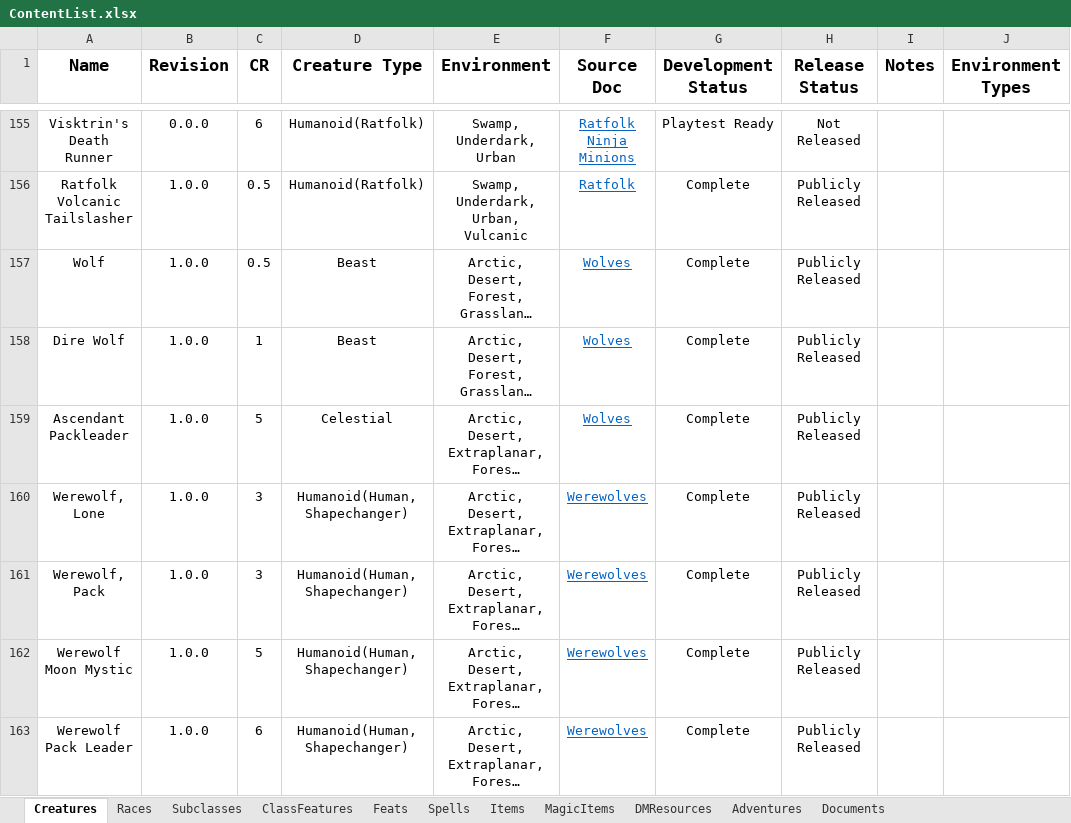
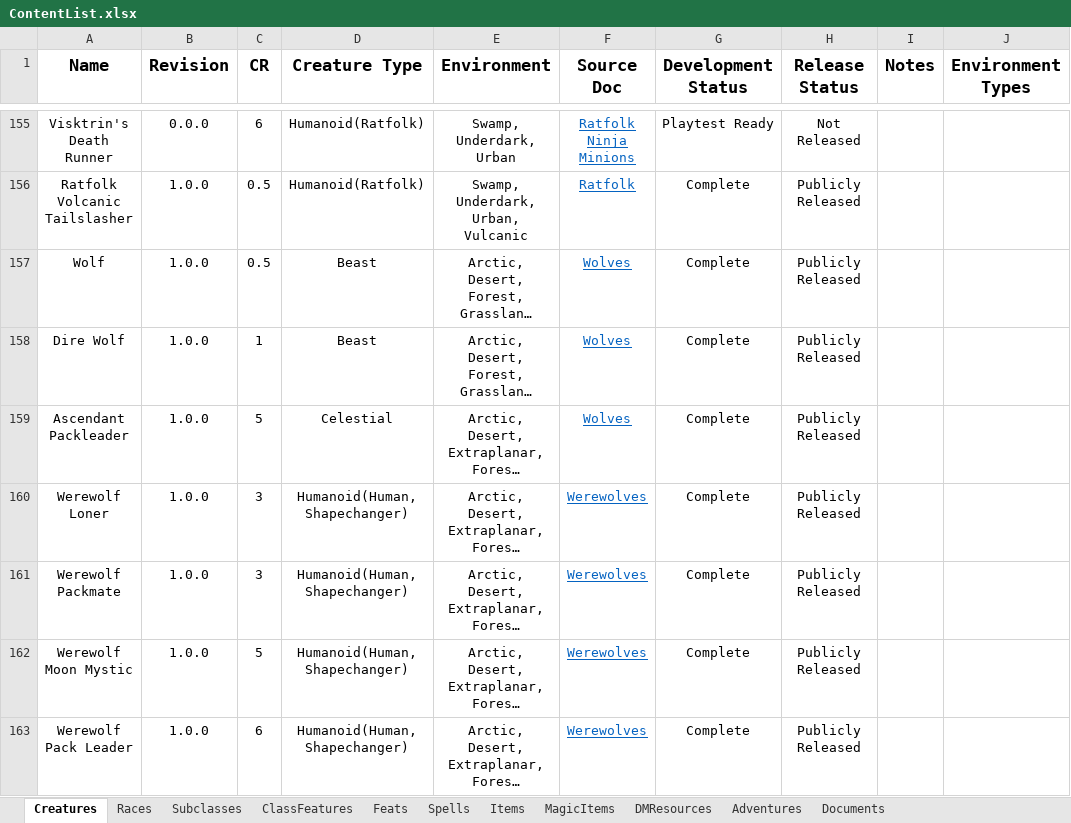
Before and after one commit to HankSnouwaert/DnD-Homebrew, an Excel workbook: ContentList.xlsx, sheet Creatures, drawn as a sheet; only a part is shown, gaps mark what is left out; long unchanged cells end in …; values as stored, in another font and other column widths than the file's, no borders; conditional formats not drawn; 1 other sheet too large or unreadable and not compared; the diff names each change by its address in the sheet, - before the commit and + after, or states it on an @@ line.

```diff
--- a/ContentList.xlsx (sheet Creatures)
+++ b/ContentList.xlsx (sheet Creatures)
-A160 (Name): Werewolf, Lone
+A160 (Name): Werewolf Loner
-A161 (Name): Werewolf, Pack
+A161 (Name): Werewolf Packmate
```
Also changed, not shown: sheet Spells.
